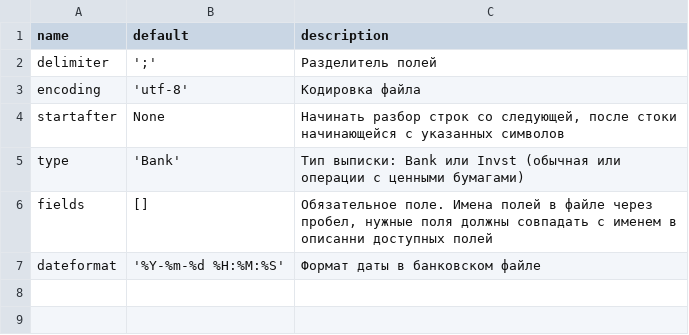
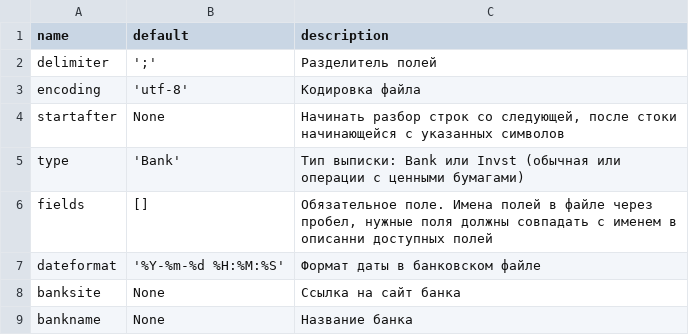
Before and after one commit to xzfantom/bankparser, a CSV file: src/bankparser/commons.csv, drawn as a sheet.

```diff
--- a/src/bankparser/commons.csv
+++ b/src/bankparser/commons.csv
@@ -7 +7,3 @@ fields|[]|Обязательное поле. Имена полей в файле
 dateformat|'%Y-%m-%d %H:%M:%S'|Формат даты в банковском файле
+banksite|None|Ссылка на сайт банка
+bankname|None|Название банка
```
Also changed, not shown: 6 other files.
